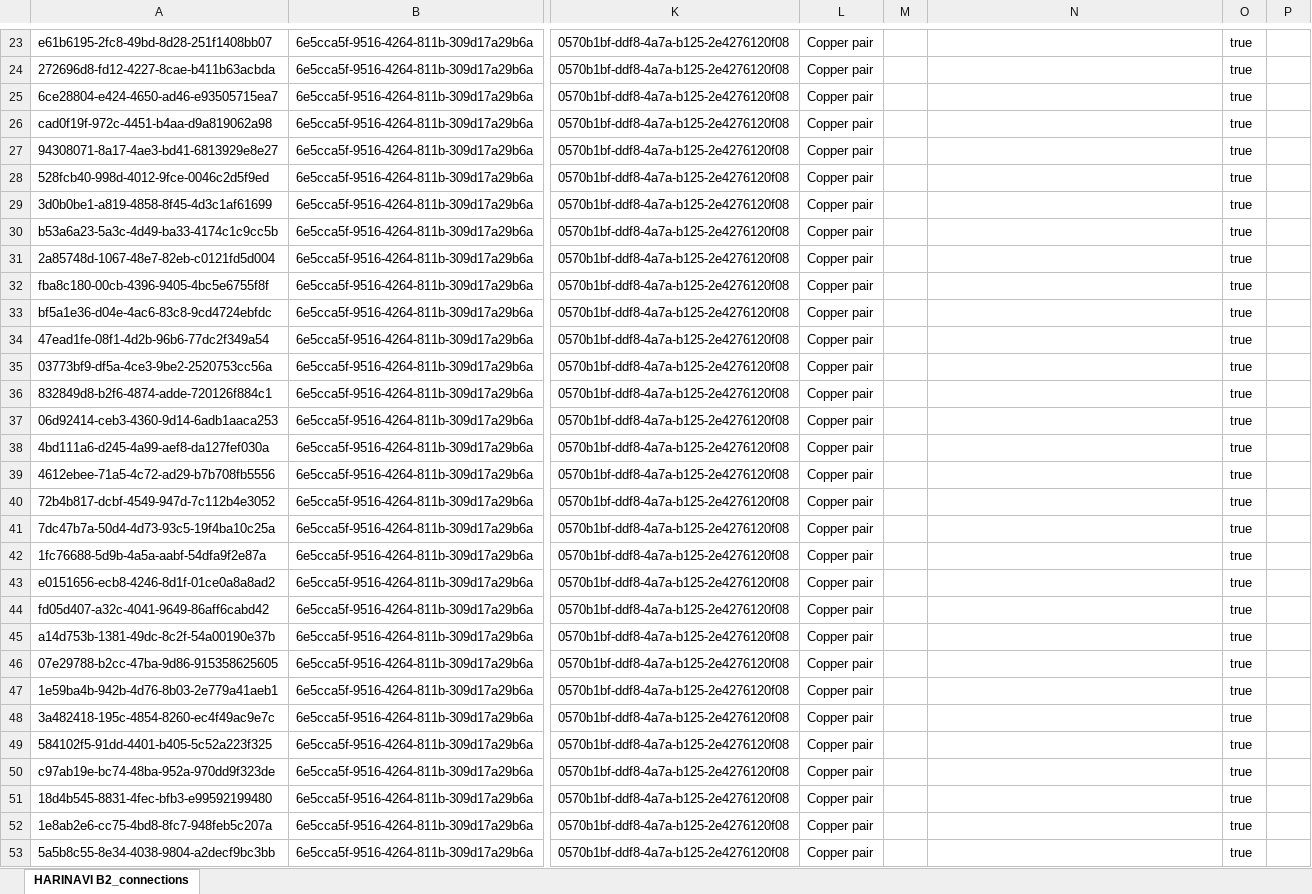
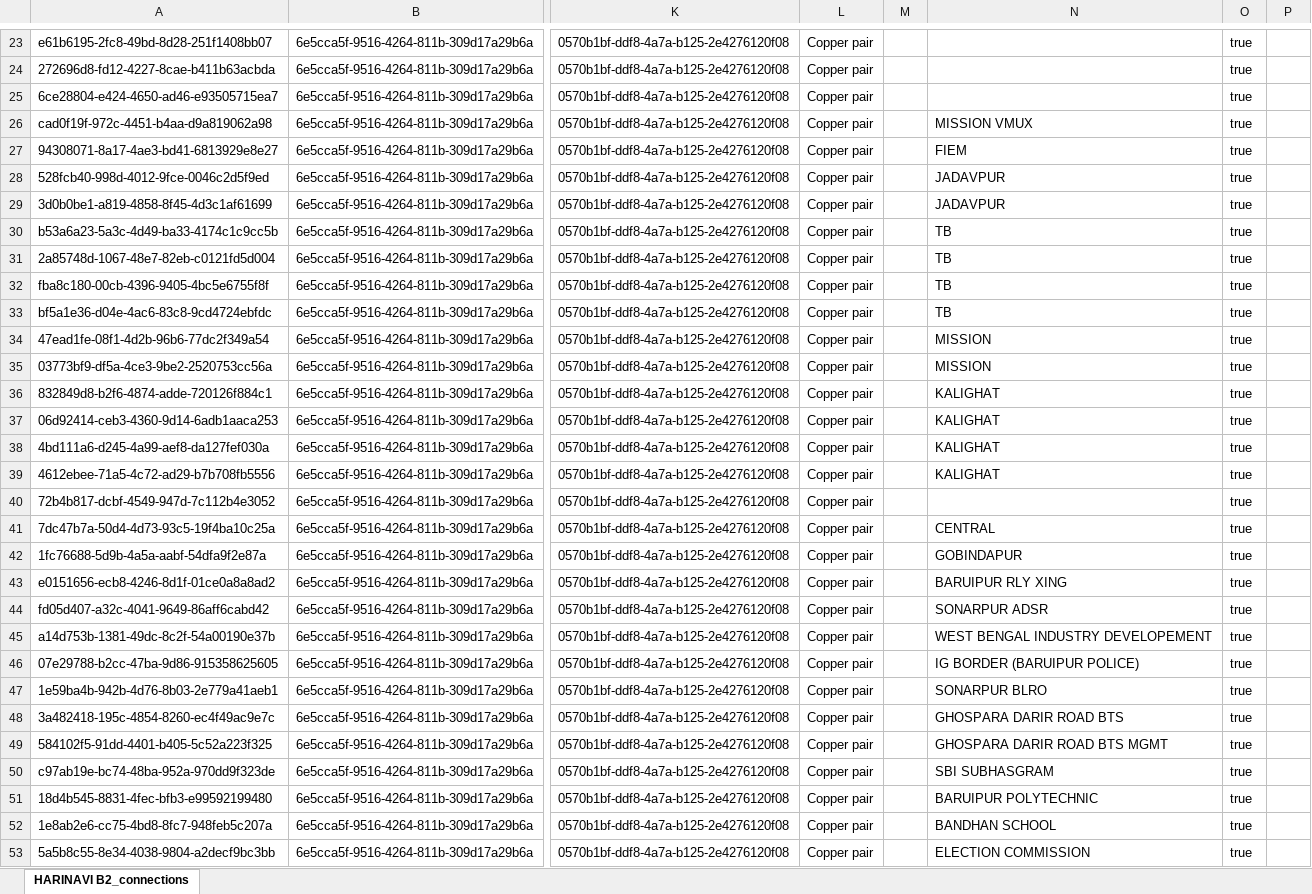
Before and after one commit to sdetmharinavi/hnvtx, an Excel workbook: data/17-11-2025-HARINAVI_B2_connections.xlsx, sheet HARINAVI B2_connections, drawn as a sheet; only a part is shown, gaps mark what is left out; values as stored, in another font and other column widths than the file's, no cell formats; the diff covers the shown part only; the diff names each change by its address in the sheet, - before the commit and + after, or states it on an @@ line.

```diff
--- a/data/17-11-2025-HARINAVI_B2_connections.xlsx (sheet HARINAVI B2_connections)
+++ b/data/17-11-2025-HARINAVI_B2_connections.xlsx (sheet HARINAVI B2_connections)
-N26: (empty)
+N26: MISSION VMUX
-N27: (empty)
+N27: FIEM
-N28:N29: (empty)
+N28:N29: JADAVPUR
-N30:N33: (empty)
+N30:N33: TB
-N34:N35: (empty)
+N34:N35: MISSION
-N36:N39: (empty)
+N36:N39: KALIGHAT
-N41: (empty)
+N41: CENTRAL
-N42: (empty)
+N42: GOBINDAPUR
-N43: (empty)
+N43: BARUIPUR RLY XING
-N44: (empty)
+N44: SONARPUR ADSR
-N45: (empty)
+N45: WEST BENGAL INDUSTRY DEVELOPEMENT
-N46: (empty)
+N46: IG BORDER (BARUIPUR POLICE)
-N47: (empty)
+N47: SONARPUR BLRO
-N48: (empty)
+N48: GHOSPARA DARIR ROAD BTS
-N49: (empty)
+N49: GHOSPARA DARIR ROAD BTS MGMT
-N50: (empty)
+N50: SBI SUBHASGRAM
-N51: (empty)
+N51: BARUIPUR POLYTECHNIC
-N52: (empty)
+N52: BANDHAN SCHOOL
-N53: (empty)
+N53: ELECTION COMMISSION
```
Also changed, not shown: 50 edited cells elsewhere in this sheet, cell formats, data/26-11-2025-lookup_types-all.xlsx, 21 other files.
